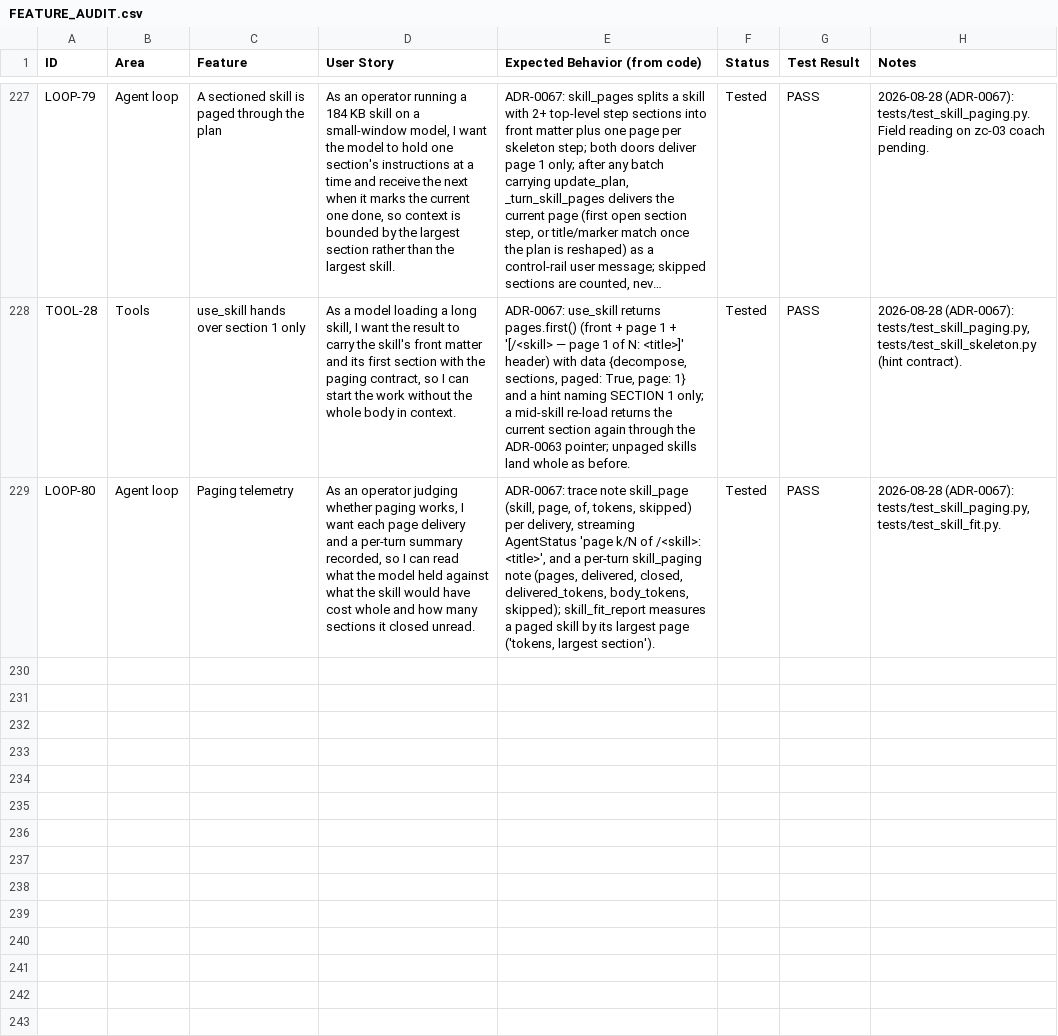
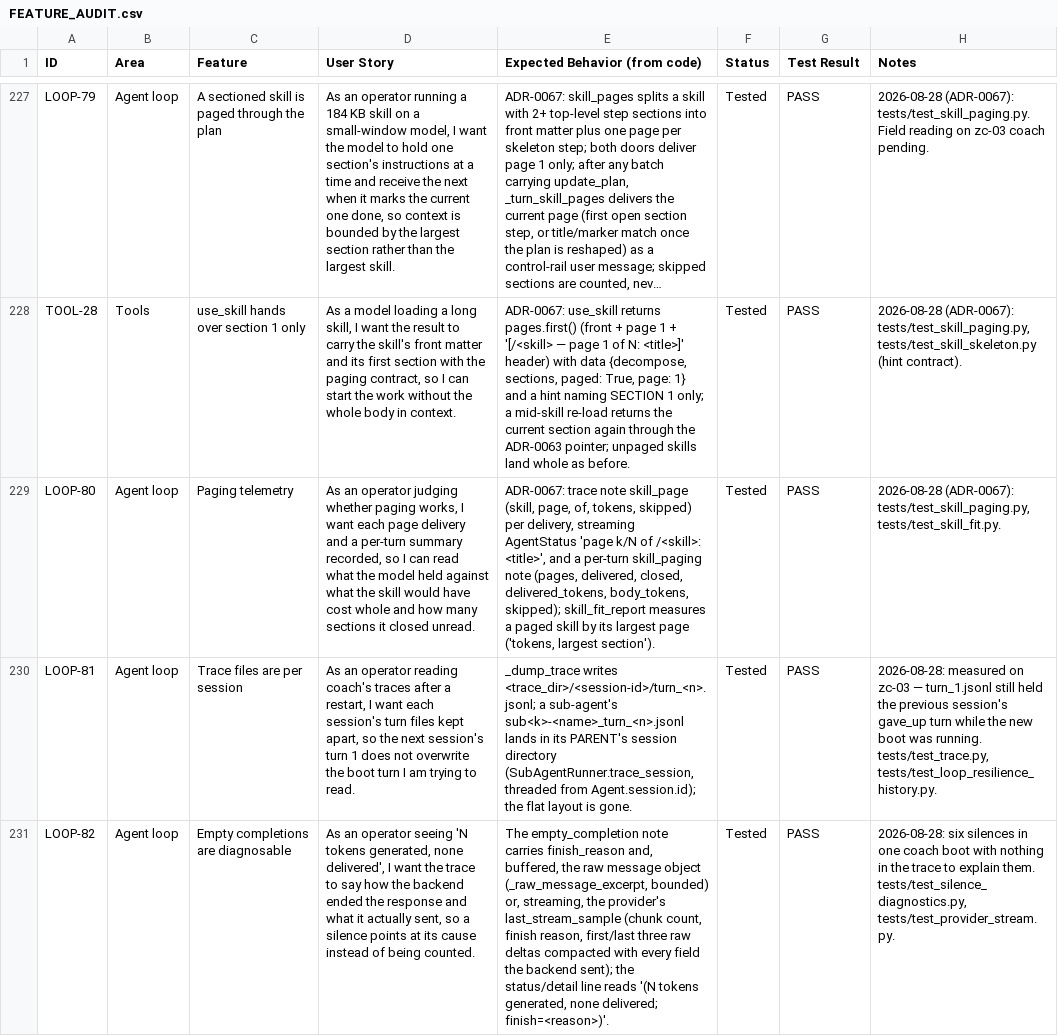
Before and after one commit to zkysar1/Zak-Code, a CSV file: docs/FEATURE_AUDIT.csv, drawn as a sheet; only a part is shown, gaps mark what is left out; long unchanged cells end in …; the diff names each change by its address in the sheet, - before the commit and + after, or states it on an @@ line.

```diff
--- a/docs/FEATURE_AUDIT.csv
+++ b/docs/FEATURE_AUDIT.csv
+row 230: LOOP-81 | Agent loop | Trace files are per session | As an operator reading coach's traces after a restart, I want each session's turn files kept apart, so the next session's turn 1 does not overwrite the boot turn I am trying to read. | _dump_trace writes <trace_dir>/<session-id>/turn_<n>.jsonl; a sub-agent's sub<k>-<name>_turn_<n>.jsonl lands in its PARENT's session directory (SubAgentRunner.trace_session, threaded from Agent.session.id); the flat layout is gone. | Tested | PASS | 2026-08-28: measured on zc-03 — turn_1.jsonl still held the previous session's gave_up turn while the new boot was running. tests/test_trace.py, tests/test_loop_resilience_history.py.
+row 231: LOOP-82 | Agent loop | Empty completions are diagnosable | As an operator seeing 'N tokens generated, none delivered', I want the trace to say how the backend ended the response and what it actually sent, so a silence points at its cause instead of being counted. | The empty_completion note carries finish_reason and, buffered, the raw message object (_raw_message_excerpt, bounded) or, streaming, the provider's last_stream_sample (chunk count, finish reason, first/last three raw deltas compacted with every field the backend sent); the status/detail line reads '(N tokens generated, none delivered; finish=<reason>)'. | Tested | PASS | 2026-08-28: six silences in one coach boot with nothing in the trace to explain them. tests/test_silence_diagnostics.py, tests/test_provider_stream.py.
```
Also changed, not shown: 9 other files.
